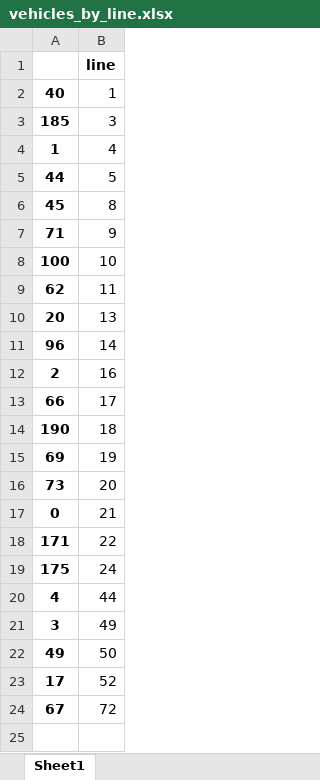
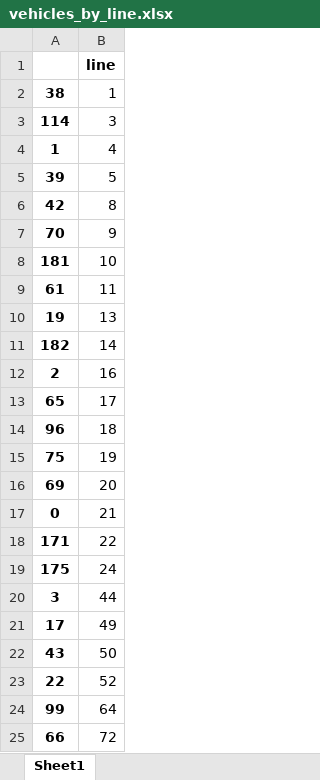
Before and after one commit to ForNeus57/krakow-tram-lines, an Excel workbook: data/generated/excel/vehicles_by_line.xlsx, sheet Sheet1, drawn as a sheet; values as stored, in another font and other column widths than the file's, no borders; removed rows and columns are numbered as before the commit, all else as after; the diff names each change by its address in the sheet, - before the commit and + after, or states it on an @@ line.

```diff
--- a/data/generated/excel/vehicles_by_line.xlsx (sheet Sheet1)
+++ b/data/generated/excel/vehicles_by_line.xlsx (sheet Sheet1)
-A2: 40
+A2: 38
-A3: 185
+A3: 114
-A5: 44
+A5: 39
-A6: 45
+A6: 42
-A7: 71
+A7: 70
-A8: 100
+A8: 181
-A9: 62
+A9: 61
-A10: 20
+A10: 19
-A11: 96
+A11: 182
-A13: 66
+A13: 65
-A14: 190
+A14: 96
+row 15: 75 | 19
-B16: 19
+B16: 20
-row 16: 73 | 20
-row 20: 4 | 44
-B20: 49
+B20: 44
-row 22: 49 | 50
-B21: 52
+B21: 49
-row 24: 67 | 72
+row 22: 43 | 50
+row 23: 22 | 52
+row 24: 99 | 64
+row 25: 66 | 72
```
Also changed, not shown: data/generated/excel/model_attributes.xlsx, data/generated/excel/time_table.xlsx, 9 other files.
